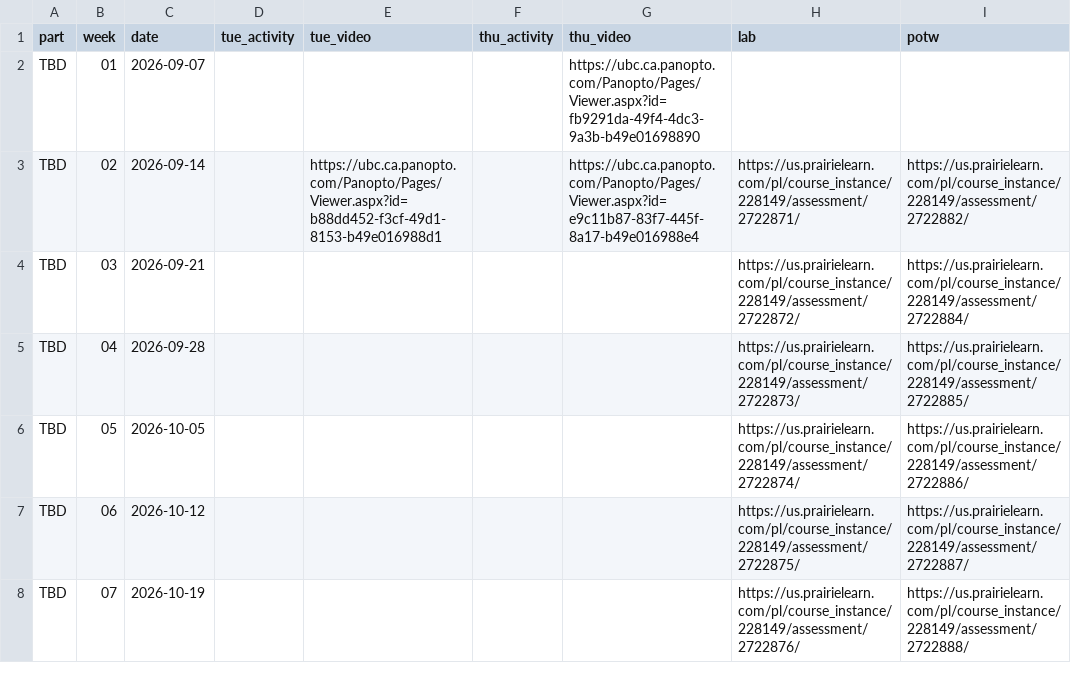
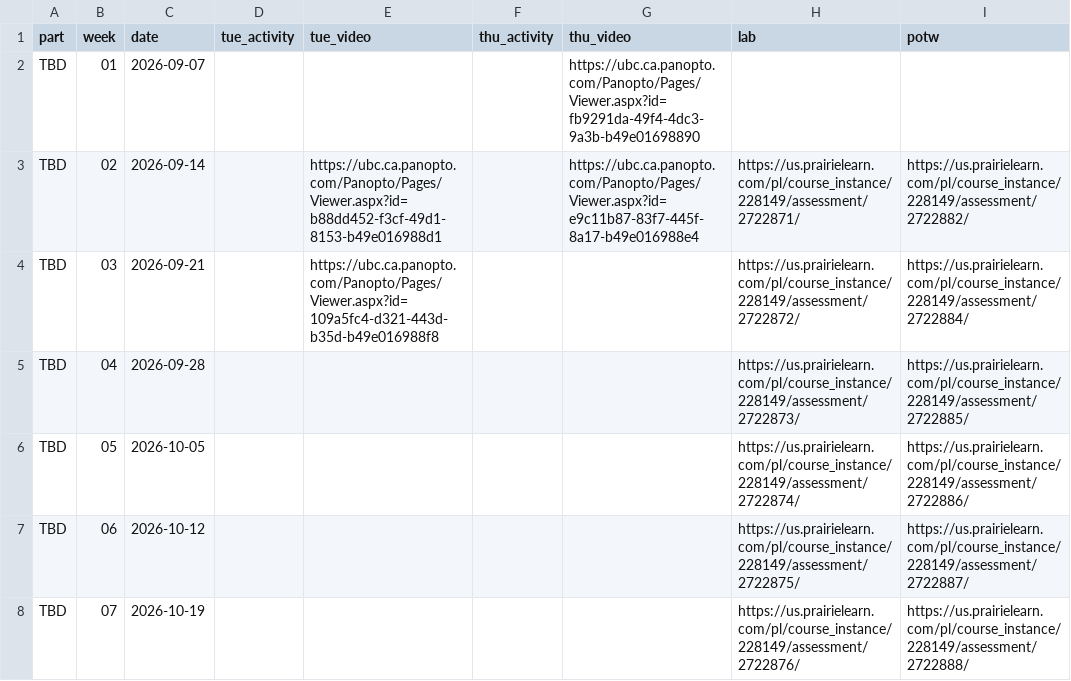
Before and after one commit to UBC-CS/cpsc203, a CSV file: data/schedule.csv, drawn as a sheet; only a part is shown; the diff names each change by its address in the sheet, - before the commit and + after, or states it on an @@ line.

Commit message:
Added link to Tuesday recording.

```diff
--- a/data/schedule.csv
+++ b/data/schedule.csv
-E4 (tue_video): (empty)
+E4 (tue_video): https://ubc.ca.panopto.com/Panopto/Pages/Viewer.aspx?id=109a5fc4-d321-443d-b35d-b49e016988f8
```
